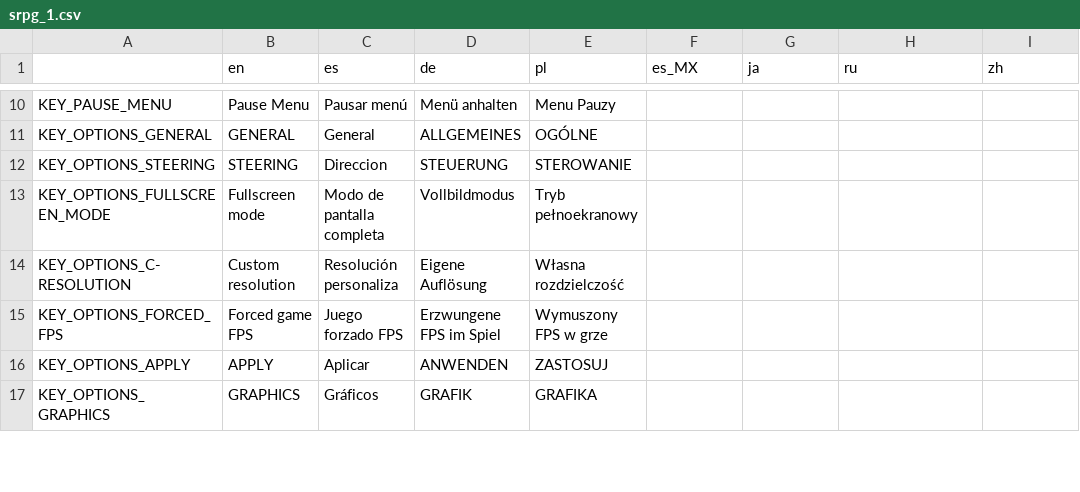
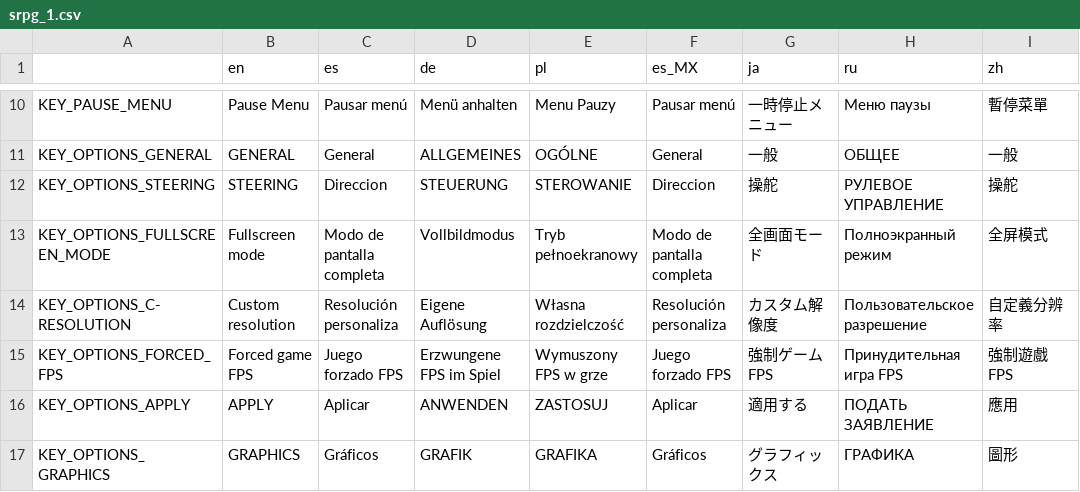
Before and after one commit to shand0w/SonadowRPG, a CSV file: translations/srpg_1.csv, drawn as a sheet; only a part is shown, gaps mark what is left out; the diff covers the shown part only; the diff names each change by its address in the sheet, - before the commit and + after, or states it on an @@ line.

```diff
--- a/translations/srpg_1.csv
+++ b/translations/srpg_1.csv
-F10 (es_MX): (empty)
+F10 (es_MX): Pausar menú
-G10 (ja): (empty)
+G10 (ja): 一時停止メニュー
-H10 (ru): (empty)
+H10 (ru): Меню паузы
-I10 (zh): (empty)
+I10 (zh): 暫停菜單
-F11 (es_MX): (empty)
+F11 (es_MX): General
-G11 (ja): (empty)
+G11 (ja): 一般
-H11 (ru): (empty)
+H11 (ru): ОБЩЕЕ
-I11 (zh): (empty)
+I11 (zh): 一般
-F12 (es_MX): (empty)
+F12 (es_MX): Direccion
-G12 (ja): (empty)
+G12 (ja): 操舵
-H12 (ru): (empty)
+H12 (ru): РУЛЕВОЕ УПРАВЛЕНИЕ
-I12 (zh): (empty)
+I12 (zh): 操舵
-F13 (es_MX): (empty)
+F13 (es_MX): Modo de pantalla completa
-G13 (ja): (empty)
+G13 (ja): 全画面モード
-H13 (ru): (empty)
+H13 (ru): Полноэкранный режим
-I13 (zh): (empty)
+I13 (zh): 全屏模式
-F14 (es_MX): (empty)
+F14 (es_MX): Resolución personaliza
-G14 (ja): (empty)
+G14 (ja): カスタム解像度
-H14 (ru): (empty)
+H14 (ru): Пользовательское разрешение
-I14 (zh): (empty)
+I14 (zh): 自定義分辨率
-F15 (es_MX): (empty)
+F15 (es_MX): Juego forzado FPS
-G15 (ja): (empty)
+G15 (ja): 強制ゲームFPS
-H15 (ru): (empty)
+H15 (ru): Принудительная игра FPS
-I15 (zh): (empty)
+I15 (zh): 強制遊戲FPS
-F16 (es_MX): (empty)
+F16 (es_MX): Aplicar
-G16 (ja): (empty)
+G16 (ja): 適用する
-H16 (ru): (empty)
+H16 (ru): ПОДАТЬ ЗАЯВЛЕНИЕ
-I16 (zh): (empty)
+I16 (zh): 應用
-F17 (es_MX): (empty)
+F17 (es_MX): Gráficos
-G17 (ja): (empty)
+G17 (ja): グラフィックス
-H17 (ru): (empty)
+H17 (ru): ГРАФИКА
-I17 (zh): (empty)
+I17 (zh): 圖形
```
Also changed, not shown: 2 added rows and 144 edited cells elsewhere in this file, 35 other files.
